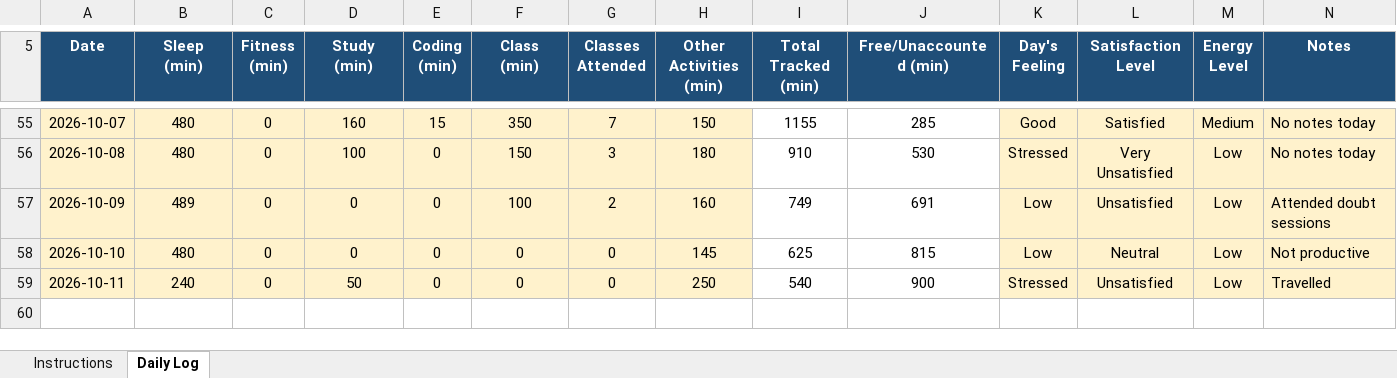
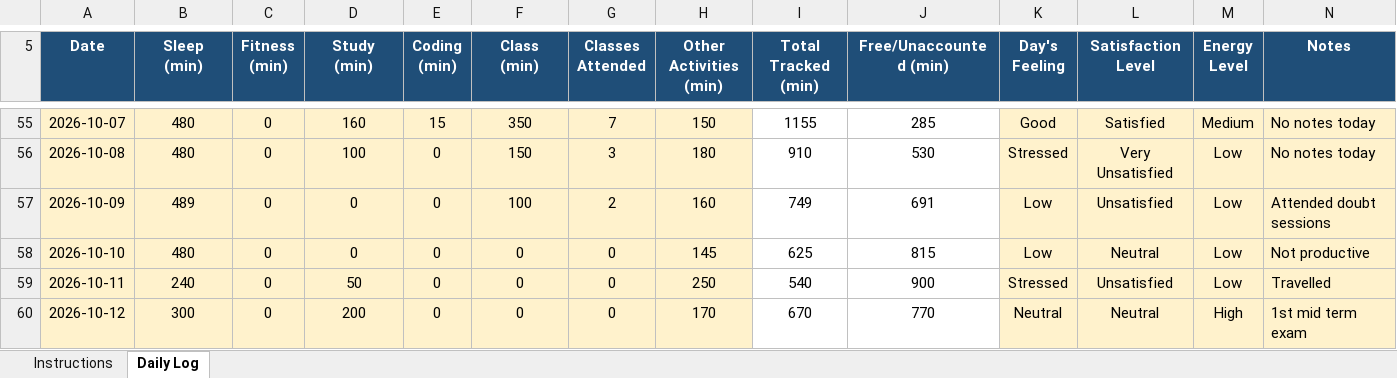
Before and after one commit to VibhorShukla-code/776, an Excel workbook: 12605547.xlsx, sheet Daily Log, drawn as a sheet; only a part is shown, gaps mark what is left out; values as stored, in another font and other column widths than the file's, no borders; conditional formats not drawn; the diff names each change by its address in the sheet, - before the commit and + after, or states it on an @@ line.

Commit message:
File Updated On 12/10/2026

```diff
--- a/12605547.xlsx (sheet Daily Log)
+++ b/12605547.xlsx (sheet Daily Log)
+row 60: 2026-10-12 | 300 | 0 | 200 | 0 | 0 | 0 | 170 | 670 | 770 | Neutral | Neutral | High | 1st mid term exam
```
